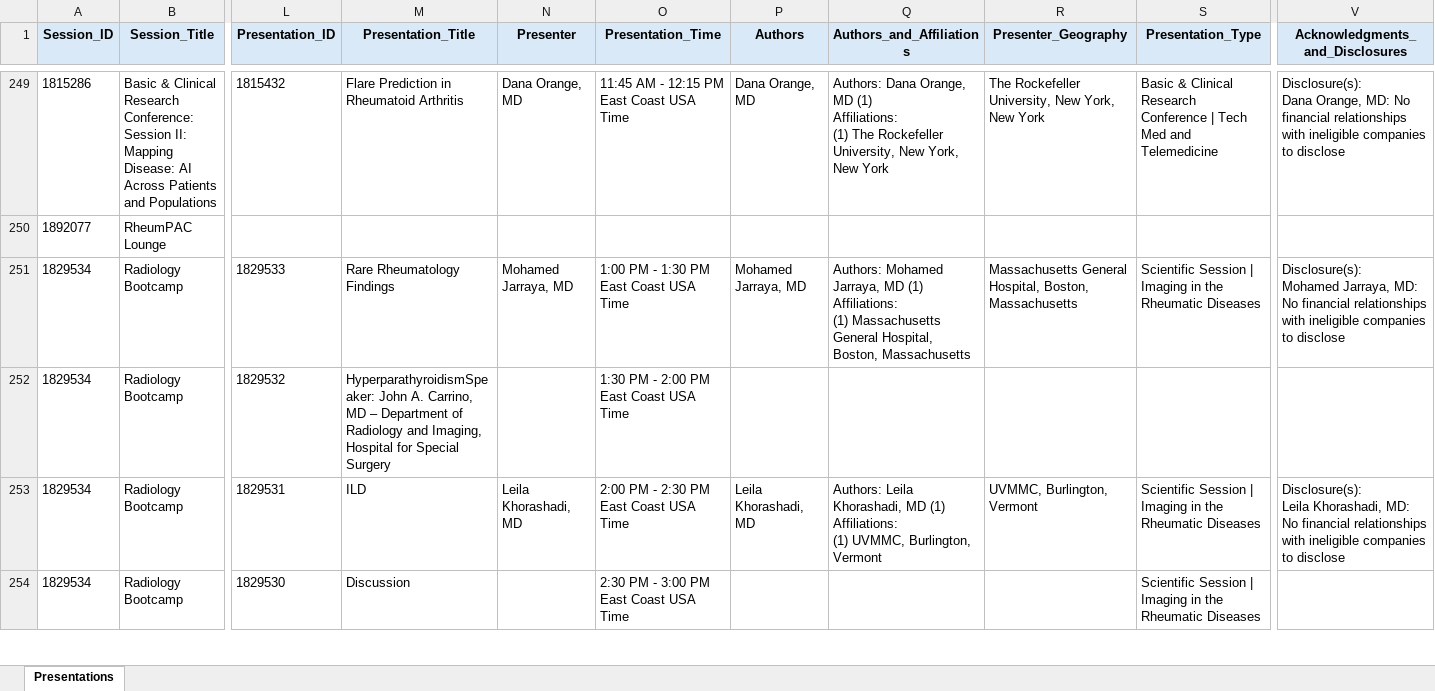
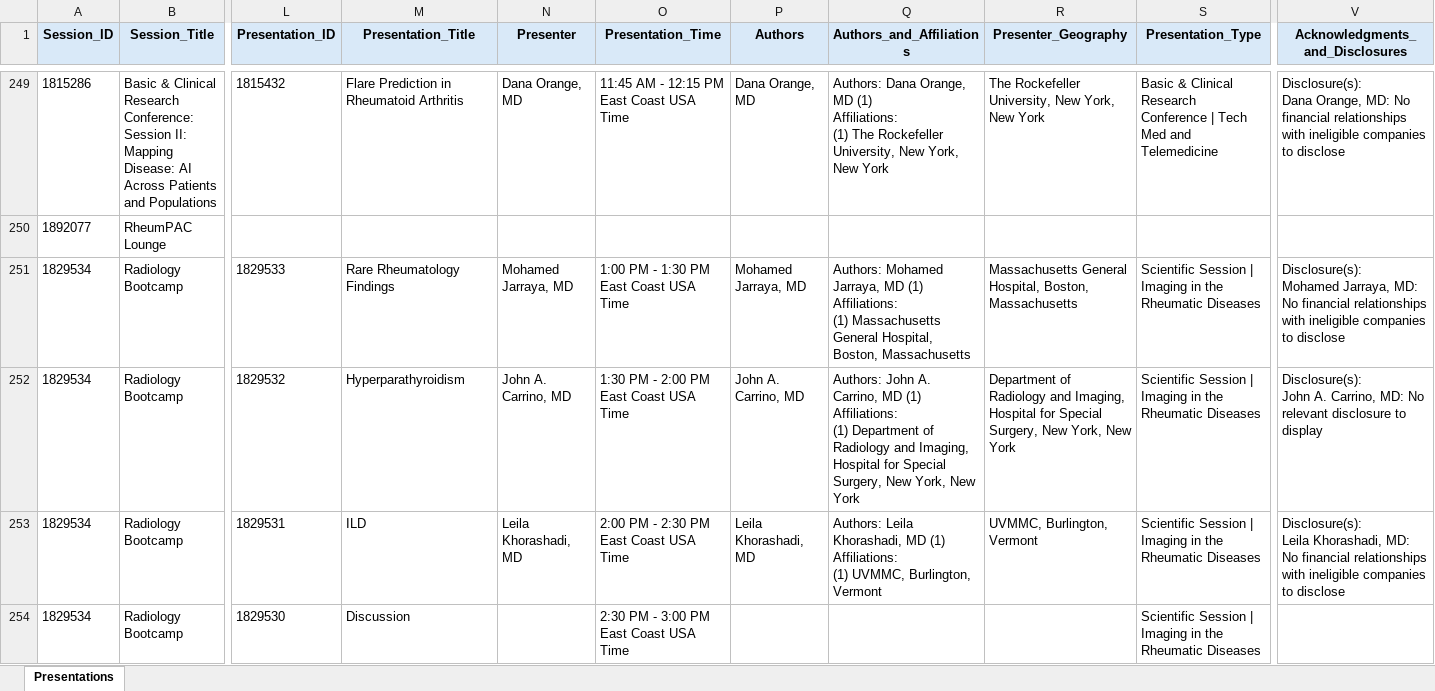
Before and after one commit to saksham-phs/ACR_Scraper, an Excel workbook: output/acr_2026_programme.xlsx, sheet Presentations, drawn as a sheet; only a part is shown, gaps mark what is left out; values as stored, in another font and other column widths than the file's, no borders; ↵ is a line break in a cell; the diff covers the shown part only; the diff names each change by its address in the sheet, - before the commit and + after, or states it on an @@ line.

```diff
--- a/output/acr_2026_programme.xlsx (sheet Presentations)
+++ b/output/acr_2026_programme.xlsx (sheet Presentations)
-M252 (Presentation_Title): HyperparathyroidismSpeaker: John A. Carrino, MD – Department of Radiology and Imaging, Hospital for Special Surgery
+M252 (Presentation_Title): Hyperparathyroidism
-N252 (Presenter): (empty)
+N252 (Presenter): John A. Carrino, MD
-P252 (Authors): (empty)
+P252 (Authors): John A. Carrino, MD
-Q252 (Authors_and_Affiliations): (empty)
+Q252 (Authors_and_Affiliations): Authors: John A. Carrino, MD (1) ↵ Affiliations: ↵ (1) Department of Radiology and Imaging, Hospital for Special Surgery, New York, New York
-R252 (Presenter_Geography): (empty)
+R252 (Presenter_Geography): Department of Radiology and Imaging, Hospital for Special Surgery, New York, New York
-S252 (Presentation_Type): (empty)
+S252 (Presentation_Type): Scientific Session | Imaging in the Rheumatic Diseases
-V252 (Acknowledgments_and_Disclosures): (empty)
+V252 (Acknowledgments_and_Disclosures): Disclosure(s): ↵ John A. Carrino, MD: No relevant disclosure to display
```
Also changed, not shown: 167 edited cells elsewhere in this sheet, 1 other file.
